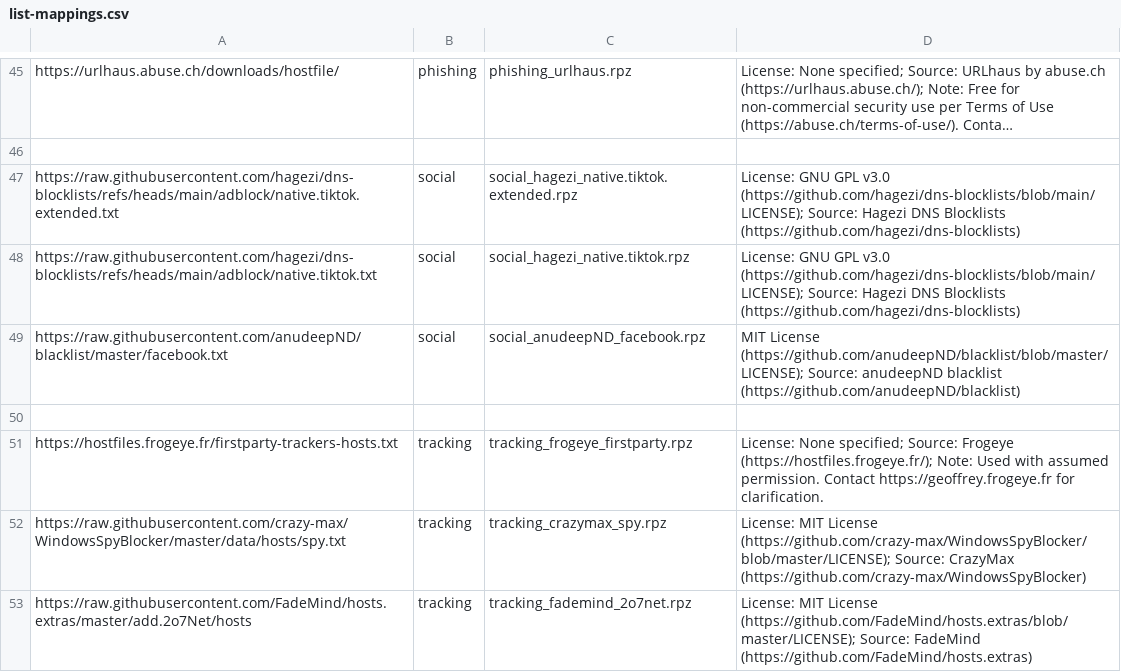
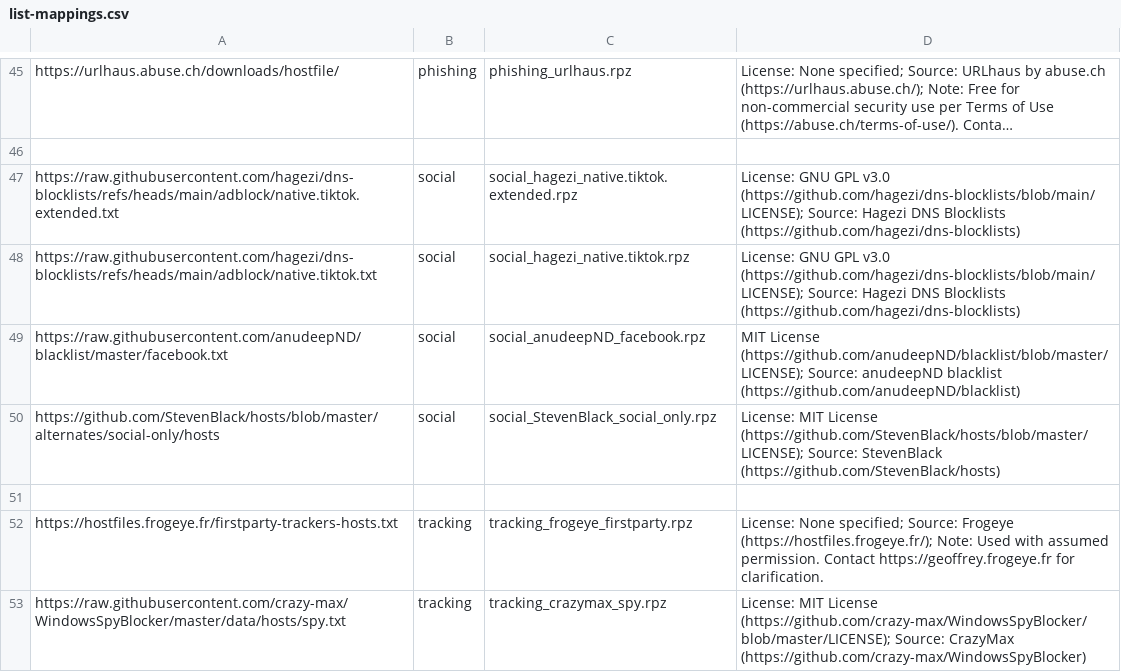
Before and after one commit to ummeegge/RPZ-Blocklists, a CSV file: tools/list-mappings.csv, drawn as a sheet; only a part is shown, gaps mark what is left out; the shorter side is filled out with more unchanged rows; long unchanged cells end in …; the diff names each change by its address in the sheet, - before the commit and + after, or states it on an @@ line.

Commit message:
Added new social_only source from StevenBlack

```diff
--- a/tools/list-mappings.csv
+++ b/tools/list-mappings.csv
+row 50: https://github.com/StevenBlack/hosts/blob/master/alternates/social-only/hosts | social | social_StevenBlack_social_only.rpz | License: MIT License (https://github.com/StevenBlack/hosts/blob/master/LICENSE); Source: StevenBlack (https://github.com/StevenBlack/hosts)
```
Also changed, not shown: 1 other file.
